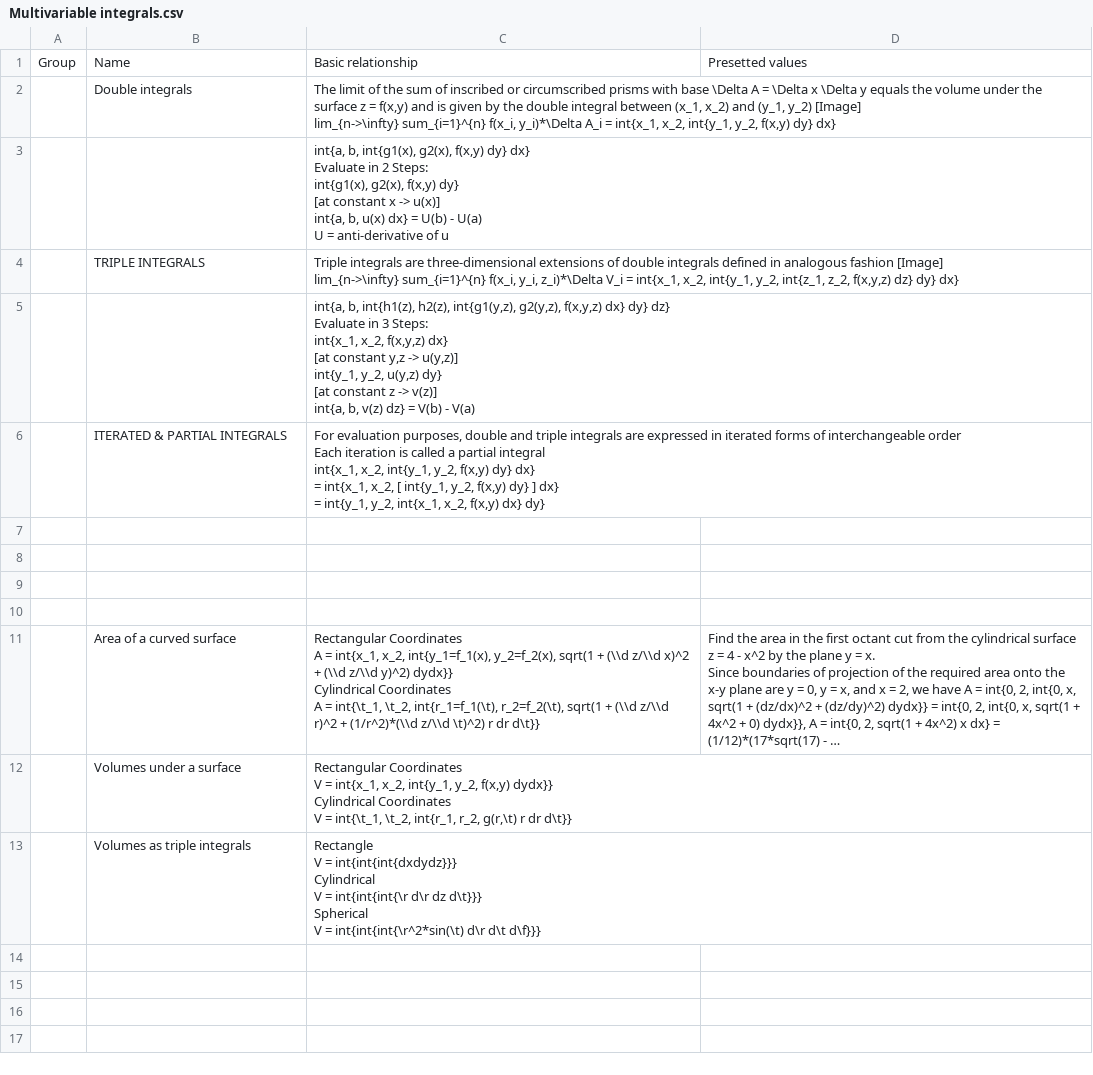
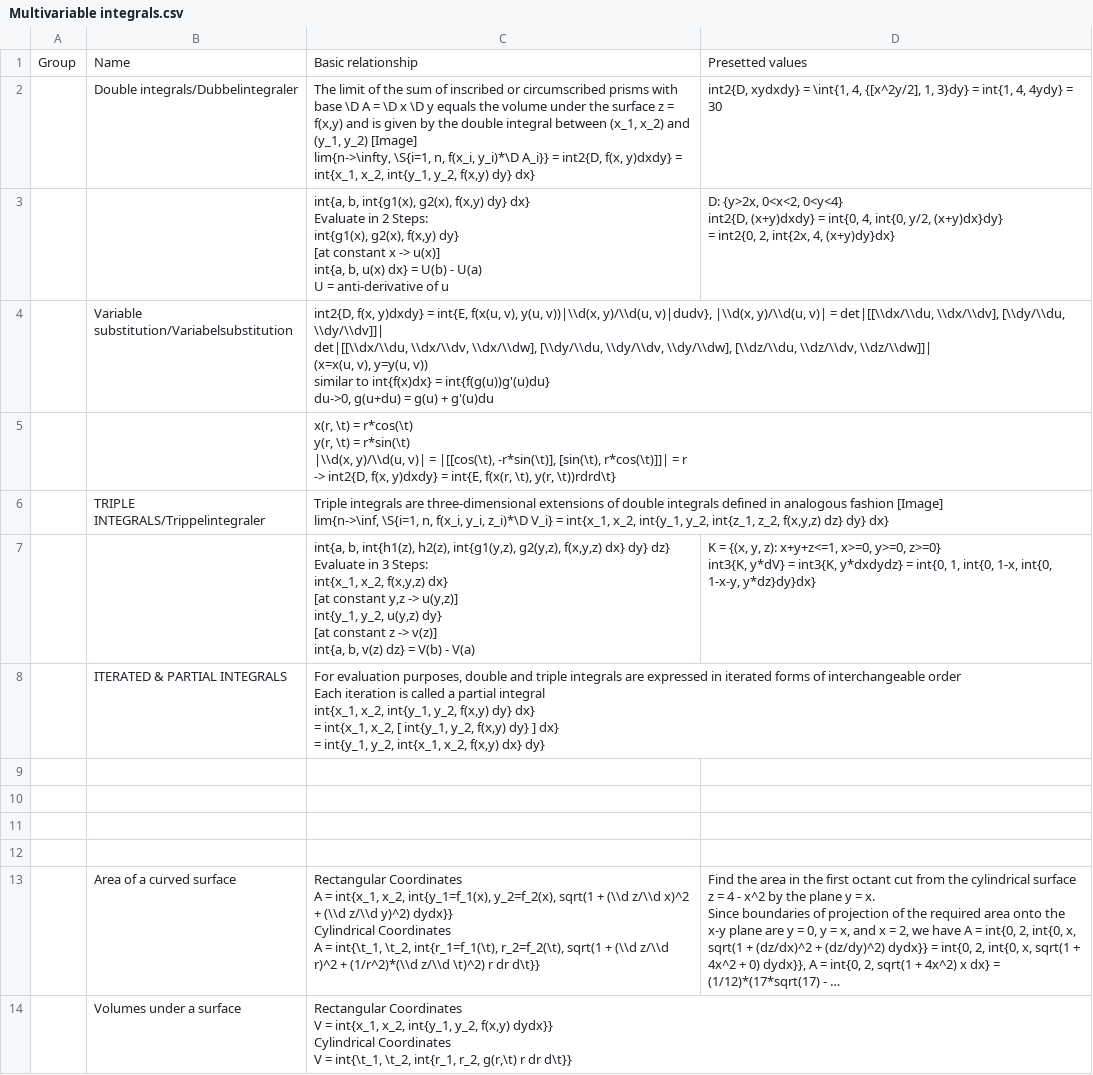
Before and after one commit to mo-mosverkstad/Bookkeeping_backup, a CSV file: Bookkeeping/Mathematics reference sheet/Multivariable integrals.csv, drawn as a sheet; only a part is shown; the shorter side is filled out with more unchanged rows; long unchanged cells end in ….

```diff
--- a/Bookkeeping/Mathematics reference sheet/Multivariable integrals.csv
+++ b/Bookkeeping/Mathematics reference sheet/Multivariable integrals.csv
@@ -1,23 +1,36 @@
 Group,Name,Basic relationship,Presetted values
-,Double integrals,"The limit of the sum of inscribed or circumscribed prisms with base \Delta A = \Delta x \Delta y equals the volume under the surface z = f(x,y) and is given by the double integral between (x_1, x_2) and (y_1, y_2) [Image]
-
-lim_{n->\infty} sum_{i=1}^{n} f(x_i, y_i)*\Delta A_i = int{x_1, x_2, int{y_1, y_2, f(x,y) dy} dx}",
-,,"int{a, b, int{g1(x), g2(x), f(x,y) dy} dx}
-
-Evaluate in 2 Steps:
-int{g1(x), g2(x), f(x,y) dy}
-[at constant x -> u(x)]
-int{a, b, u(x) dx} = U(b) - U(a)
-U = anti-derivative of u",
-,TRIPLE INTEGRALS,"Triple integrals are three-dimensional extensions of double integrals defined in analogous fashion [Image]
-
-lim_{n->\infty} sum_{i=1}^{n} f(x_i, y_i, z_i)*\Delta V_i = int{x_1, x_2, int{y_1, y_2, int{z_1, z_2, f(x,y,z) dz} dy} dx}",
-,,"int{a, b, int{h1(z), h2(z), int{g1(y,z), g2(y,z), f(x,y,z) dx} dy} dz}
-
-Evaluate in 3 Steps:
-int{x_1, x_2, f(x,y,z) dx}
-[at constant y,z -> u(y,z)]
-int{y_1, y_2, u(y,z) dy}
-[at constant z -> v(z)]
-int{a, b, v(z) dz} = V(b) - V(a)",
+,Double integrals/Dubbelintegraler,"The limit of the sum of inscribed or circumscribed prisms with base \D A = \D x \D y equals the volume under the surface z = f(x,y) and is given by the double integral between (x_1, x_2) and (y_1, y_2) [Image]
+
+lim{n->\infty, \S{i=1, n, f(x_i, y_i)*\D A_i}} = int2{D, f(x, y)dxdy} = int{x_1, x_2, int{y_1, y_2, f(x,y) dy} dx}","int2{D, xydxdy} = \int{1, 4, {[x^2y/2], 1, 3}dy} = int{1, 4, 4ydy} = 30"
+,,"int{a, b, int{g1(x), g2(x), f(x,y) dy} dx}
+
+Evaluate in 2 Steps:
+int{g1(x), g2(x), f(x,y) dy}
+[at constant x -> u(x)]
+int{a, b, u(x) dx} = U(b) - U(a)
+U = anti-derivative of u","D: {y>2x, 0<x<2, 0<y<4}
+int2{D, (x+y)dxdy} = int{0, 4, int{0, y/2, (x+y)dx}dy}
+= int2{0, 2, int{2x, 4, (x+y)dy}dx}"
+,Variable substitution/Variabelsubstitution,"int2{D, f(x, y)dxdy} = int{E, f(x(u, v), y(u, v))|\\d(x, y)/\\d(u, v)|dudv}, |\\d(x, y)/\\d(u, v)| = det|[[\\dx/\\du, \\dx/\\dv], [\\dy/\\du, \\dy/\\dv]]|
+det|[[\\dx/\\du, \\dx/\\dv, \\dx/\\dw], [\\dy/\\du, \\dy/\\dv, \\dy/\\dw], [\\dz/\\du, \\dz/\\dv, \\dz/\\dw]]|
+(x=x(u, v), y=y(u, v))
+
+similar to int{f(x)dx} = int{f(g(u))g'(u)du}
+du->0, g(u+du) = g(u) + g'(u)du",
+,,"x(r, \t) = r*cos(\t)
+y(r, \t) = r*sin(\t)
+|\\d(x, y)/\\d(u, v)| = |[[cos(\t), -r*sin(\t)], [sin(\t), r*cos(\t)]]| = r
+-> int2{D, f(x, y)dxdy} = int{E, f(x(r, \t), y(r, \t))rdrd\t}",
+,TRIPLE INTEGRALS/Trippelintegraler,"Triple integrals are three-dimensional extensions of double integrals defined in analogous fashion [Image]
+
+lim{n->\inf, \S{i=1, n, f(x_i, y_i, z_i)*\D V_i} = int{x_1, x_2, int{y_1, y_2, int{z_1, z_2, f(x,y,z) dz} dy} dx}",
+,,"int{a, b, int{h1(z), h2(z), int{g1(y,z), g2(y,z), f(x,y,z) dx} dy} dz}
+
+Evaluate in 3 Steps:
+int{x_1, x_2, f(x,y,z) dx}
+[at constant y,z -> u(y,z)]
+int{y_1, y_2, u(y,z) dy}
+[at constant z -> v(z)]
+int{a, b, v(z) dz} = V(b) - V(a)","K = {(x, y, z): x+y+z<=1, x>=0, y>=0, z>=0}
+int3{K, y*dV} = int3{K, y*dxdydz} = int{0, 1, int{0, 1-x, int{0, 1-x-y, y*dz}dy}dx}"
 ,ITERATED & PARTIAL INTEGRALS,"For evaluation purposes, double and triple integrals are expressed in iterated forms of interchangeable order
```
Also changed, not shown: Bookkeeping/Hardware reference sheet/Digital circuits.csv, Bookkeeping/Hardware reference sheet/General concepts.csv, 14 other files.
